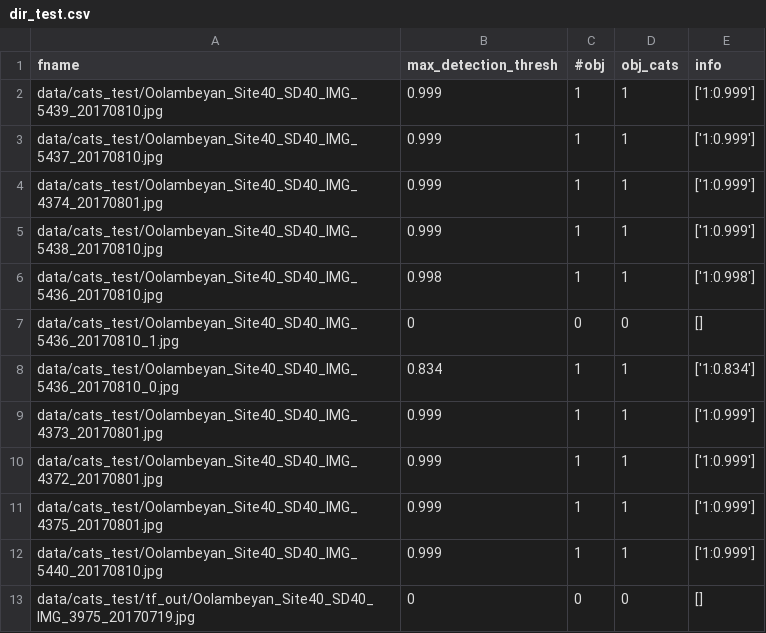
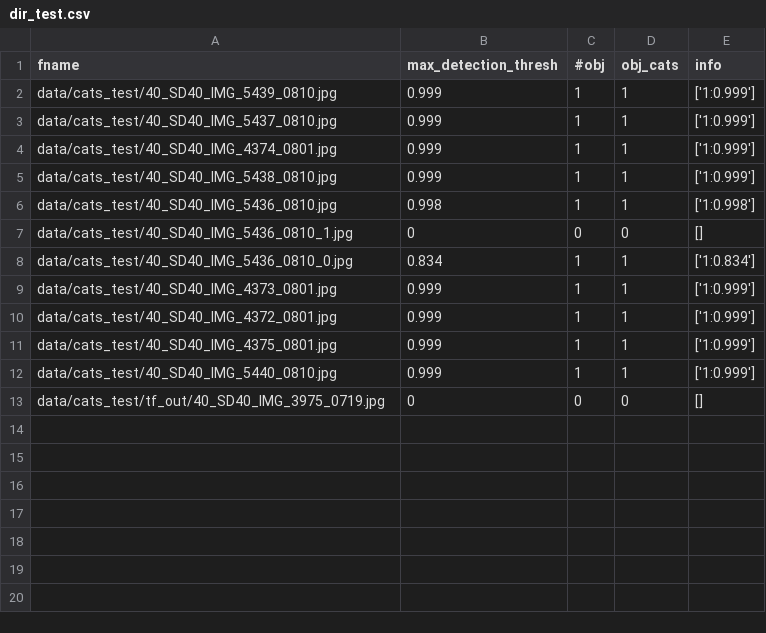
Before and after one commit to dwheelerau/camera-trap-tools, a CSV file: testing/dir_test.csv, drawn as a sheet.

```diff
--- a/testing/dir_test.csv
+++ b/testing/dir_test.csv
@@ -1,13 +1,13 @@
 fname,max_detection_thresh,#obj,obj_cats,info
-data/cats_test/Oolambeyan_Site40_SD40_IMG_5439_20170810.jpg,0.999,1,1,['1:0.999']
-data/cats_test/Oolambeyan_Site40_SD40_IMG_5437_20170810.jpg,0.999,1,1,['1:0.999']
-data/cats_test/Oolambeyan_Site40_SD40_IMG_4374_20170801.jpg,0.999,1,1,['1:0.999']
-data/cats_test/Oolambeyan_Site40_SD40_IMG_5438_20170810.jpg,0.999,1,1,['1:0.999']
-data/cats_test/Oolambeyan_Site40_SD40_IMG_5436_20170810.jpg,0.998,1,1,['1:0.998']
-data/cats_test/Oolambeyan_Site40_SD40_IMG_5436_20170810_1.jpg,0,0,0,[]
-data/cats_test/Oolambeyan_Site40_SD40_IMG_5436_20170810_0.jpg,0.834,1,1,['1:0.834']
-data/cats_test/Oolambeyan_Site40_SD40_IMG_4373_20170801.jpg,0.999,1,1,['1:0.999']
-data/cats_test/Oolambeyan_Site40_SD40_IMG_4372_20170801.jpg,0.999,1,1,['1:0.999']
-data/cats_test/Oolambeyan_Site40_SD40_IMG_4375_20170801.jpg,0.999,1,1,['1:0.999']
-data/cats_test/Oolambeyan_Site40_SD40_IMG_5440_20170810.jpg,0.999,1,1,['1:0.999']
-data/cats_test/tf_out/Oolambeyan_Site40_SD40_IMG_3975_20170719.jpg,0,0,0,[]
+data/cats_test/40_SD40_IMG_5439_0810.jpg,0.999,1,1,['1:0.999']
+data/cats_test/40_SD40_IMG_5437_0810.jpg,0.999,1,1,['1:0.999']
+data/cats_test/40_SD40_IMG_4374_0801.jpg,0.999,1,1,['1:0.999']
+data/cats_test/40_SD40_IMG_5438_0810.jpg,0.999,1,1,['1:0.999']
+data/cats_test/40_SD40_IMG_5436_0810.jpg,0.998,1,1,['1:0.998']
+data/cats_test/40_SD40_IMG_5436_0810_1.jpg,0,0,0,[]
+data/cats_test/40_SD40_IMG_5436_0810_0.jpg,0.834,1,1,['1:0.834']
+data/cats_test/40_SD40_IMG_4373_0801.jpg,0.999,1,1,['1:0.999']
+data/cats_test/40_SD40_IMG_4372_0801.jpg,0.999,1,1,['1:0.999']
+data/cats_test/40_SD40_IMG_4375_0801.jpg,0.999,1,1,['1:0.999']
+data/cats_test/40_SD40_IMG_5440_0810.jpg,0.999,1,1,['1:0.999']
+data/cats_test/tf_out/40_SD40_IMG_3975_0719.jpg,0,0,0,[]
```
Also changed, not shown: 1 other file.
